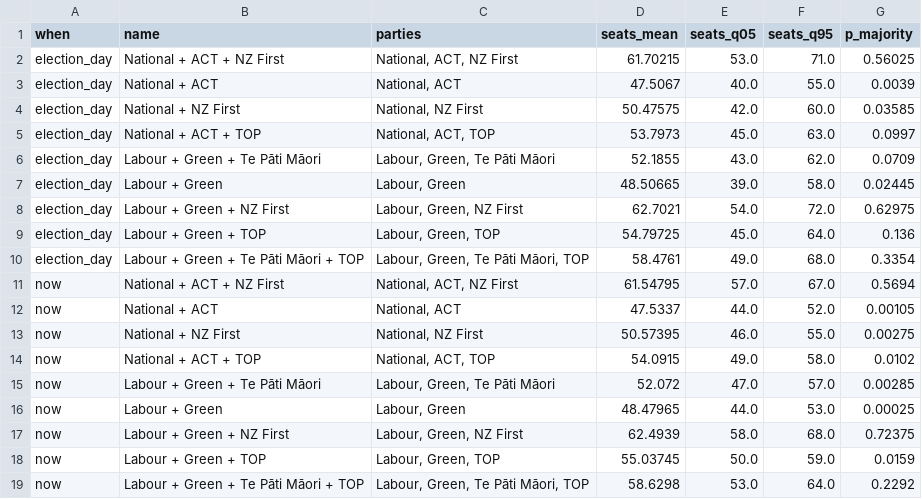
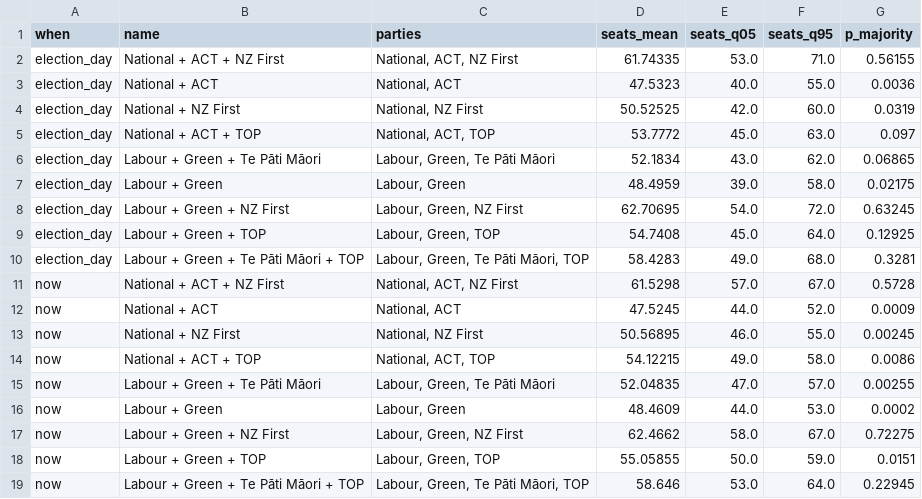
Before and after one commit to ariedotcodotnz/nz-poll-of-polls, a CSV file: output/coalitions.csv, drawn as a sheet.

Commit message:
Update forecast data and derived outputs
- Refresh `summary.json`, `coalitions.csv`, and `trend.csv` with up-to-date statistics and projections.

```diff
--- a/output/coalitions.csv
+++ b/output/coalitions.csv
@@ -1,19 +1,19 @@
 when,name,parties,seats_mean,seats_q05,seats_q95,p_majority
-election_day,National + ACT + NZ First,"National, ACT, NZ First",61.70215,53.0,71.0,0.56025
-election_day,National + ACT,"National, ACT",47.5067,40.0,55.0,0.0039
-election_day,National + NZ First,"National, NZ First",50.47575,42.0,60.0,0.03585
-election_day,National + ACT + TOP,"National, ACT, TOP",53.7973,45.0,63.0,0.0997
-election_day,Labour + Green + Te Pāti Māori,"Labour, Green, Te Pāti Māori",52.1855,43.0,62.0,0.0709
-election_day,Labour + Green,"Labour, Green",48.50665,39.0,58.0,0.02445
-election_day,Labour + Green + NZ First,"Labour, Green, NZ First",62.7021,54.0,72.0,0.62975
-election_day,Labour + Green + TOP,"Labour, Green, TOP",54.79725,45.0,64.0,0.136
-election_day,Labour + Green + Te Pāti Māori + TOP,"Labour, Green, Te Pāti Māori, TOP",58.4761,49.0,68.0,0.3354
-now,National + ACT + NZ First,"National, ACT, NZ First",61.54795,57.0,67.0,0.5694
-now,National + ACT,"National, ACT",47.5337,44.0,52.0,0.00105
-now,National + NZ First,"National, NZ First",50.57395,46.0,55.0,0.00275
-now,National + ACT + TOP,"National, ACT, TOP",54.0915,49.0,58.0,0.0102
-now,Labour + Green + Te Pāti Māori,"Labour, Green, Te Pāti Māori",52.072,47.0,57.0,0.00285
-now,Labour + Green,"Labour, Green",48.47965,44.0,53.0,0.00025
-now,Labour + Green + NZ First,"Labour, Green, NZ First",62.4939,58.0,68.0,0.72375
-now,Labour + Green + TOP,"Labour, Green, TOP",55.03745,50.0,59.0,0.0159
-now,Labour + Green + Te Pāti Māori + TOP,"Labour, Green, Te Pāti Māori, TOP",58.6298,53.0,64.0,0.2292
+election_day,National + ACT + NZ First,"National, ACT, NZ First",61.74335,53.0,71.0,0.56155
+election_day,National + ACT,"National, ACT",47.5323,40.0,55.0,0.0036
+election_day,National + NZ First,"National, NZ First",50.52525,42.0,60.0,0.0319
+election_day,National + ACT + TOP,"National, ACT, TOP",53.7772,45.0,63.0,0.097
+election_day,Labour + Green + Te Pāti Māori,"Labour, Green, Te Pāti Māori",52.1834,43.0,62.0,0.06865
+election_day,Labour + Green,"Labour, Green",48.4959,39.0,58.0,0.02175
+election_day,Labour + Green + NZ First,"Labour, Green, NZ First",62.70695,54.0,72.0,0.63245
+election_day,Labour + Green + TOP,"Labour, Green, TOP",54.7408,45.0,64.0,0.12925
+election_day,Labour + Green + Te Pāti Māori + TOP,"Labour, Green, Te Pāti Māori, TOP",58.4283,49.0,68.0,0.3281
+now,National + ACT + NZ First,"National, ACT, NZ First",61.5298,57.0,67.0,0.5728
+now,National + ACT,"National, ACT",47.5245,44.0,52.0,0.0009
+now,National + NZ First,"National, NZ First",50.56895,46.0,55.0,0.00245
+now,National + ACT + TOP,"National, ACT, TOP",54.12215,49.0,58.0,0.0086
+now,Labour + Green + Te Pāti Māori,"Labour, Green, Te Pāti Māori",52.04835,47.0,57.0,0.00255
+now,Labour + Green,"Labour, Green",48.4609,44.0,53.0,0.0002
+now,Labour + Green + NZ First,"Labour, Green, NZ First",62.4662,58.0,67.0,0.72275
+now,Labour + Green + TOP,"Labour, Green, TOP",55.05855,50.0,59.0,0.0151
+now,Labour + Green + Te Pāti Māori + TOP,"Labour, Green, Te Pāti Māori, TOP",58.646,53.0,64.0,0.22945
```
Also changed, not shown: output/forecast.csv, output/house_effects.csv, 3 other files.
